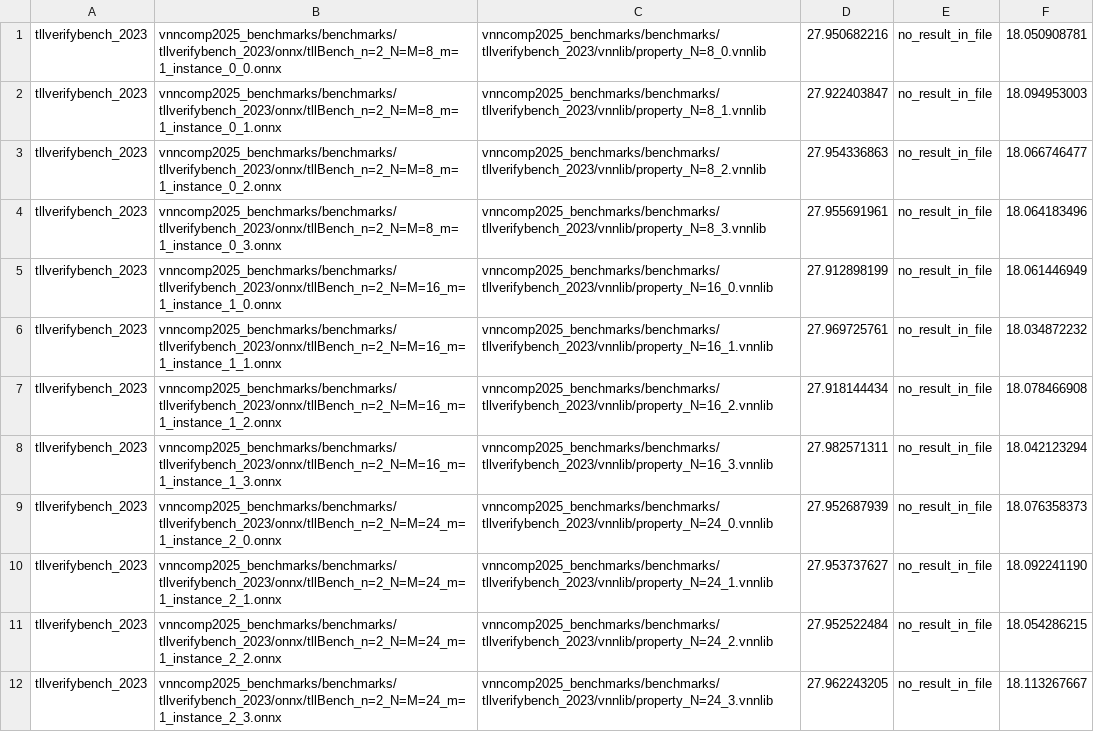
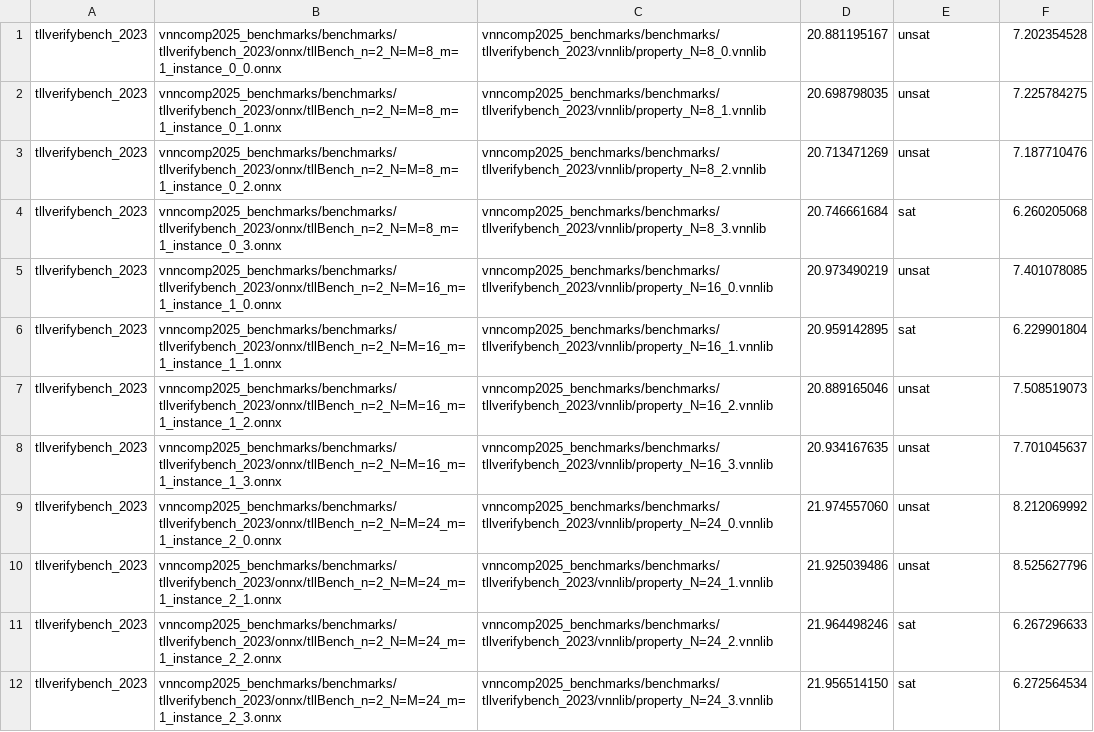
Before and after one commit to VNN-COMP/vnncomp2025_results, a CSV file: alpha_beta_crown/2025_tllverifybench_2023/results.csv, drawn as a sheet; only a part is shown; the diff covers the shown part only.

Commit message:
Added results for alpha_beta_crown on 2025_tllverifybench_2023

```diff
--- a/alpha_beta_crown/2025_tllverifybench_2023/results.csv
+++ b/alpha_beta_crown/2025_tllverifybench_2023/results.csv
@@ -1,12 +1,12 @@
-tllverifybench_2023,vnncomp2025_benchmarks/benchmarks/tllverifybench_2023/onnx/tllBench_n=2_N=M=8_m=1_instance_0_0.onnx,vnncomp2025_benchmarks/benchmarks/tllverifybench_2023/vnnlib/property_N=8_0.vnnlib,27.950682216,no_result_in_file,18.050908781
-tllverifybench_2023,vnncomp2025_benchmarks/benchmarks/tllverifybench_2023/onnx/tllBench_n=2_N=M=8_m=1_instance_0_1.onnx,vnncomp2025_benchmarks/benchmarks/tllverifybench_2023/vnnlib/property_N=8_1.vnnlib,27.922403847,no_result_in_file,18.094953003
-tllverifybench_2023,vnncomp2025_benchmarks/benchmarks/tllverifybench_2023/onnx/tllBench_n=2_N=M=8_m=1_instance_0_2.onnx,vnncomp2025_benchmarks/benchmarks/tllverifybench_2023/vnnlib/property_N=8_2.vnnlib,27.954336863,no_result_in_file,18.066746477
-tllverifybench_2023,vnncomp2025_benchmarks/benchmarks/tllverifybench_2023/onnx/tllBench_n=2_N=M=8_m=1_instance_0_3.onnx,vnncomp2025_benchmarks/benchmarks/tllverifybench_2023/vnnlib/property_N=8_3.vnnlib,27.955691961,no_result_in_file,18.064183496
-tllverifybench_2023,vnncomp2025_benchmarks/benchmarks/tllverifybench_2023/onnx/tllBench_n=2_N=M=16_m=1_instance_1_0.onnx,vnncomp2025_benchmarks/benchmarks/tllverifybench_2023/vnnlib/property_N=16_0.vnnlib,27.912898199,no_result_in_file,18.061446949
-tllverifybench_2023,vnncomp2025_benchmarks/benchmarks/tllverifybench_2023/onnx/tllBench_n=2_N=M=16_m=1_instance_1_1.onnx,vnncomp2025_benchmarks/benchmarks/tllverifybench_2023/vnnlib/property_N=16_1.vnnlib,27.969725761,no_result_in_file,18.034872232
-tllverifybench_2023,vnncomp2025_benchmarks/benchmarks/tllverifybench_2023/onnx/tllBench_n=2_N=M=16_m=1_instance_1_2.onnx,vnncomp2025_benchmarks/benchmarks/tllverifybench_2023/vnnlib/property_N=16_2.vnnlib,27.918144434,no_result_in_file,18.078466908
-tllverifybench_2023,vnncomp2025_benchmarks/benchmarks/tllverifybench_2023/onnx/tllBench_n=2_N=M=16_m=1_instance_1_3.onnx,vnncomp2025_benchmarks/benchmarks/tllverifybench_2023/vnnlib/property_N=16_3.vnnlib,27.982571311,no_result_in_file,18.042123294
-tllverifybench_2023,vnncomp2025_benchmarks/benchmarks/tllverifybench_2023/onnx/tllBench_n=2_N=M=24_m=1_instance_2_0.onnx,vnncomp2025_benchmarks/benchmarks/tllverifybench_2023/vnnlib/property_N=24_0.vnnlib,27.952687939,no_result_in_file,18.076358373
-tllverifybench_2023,vnncomp2025_benchmarks/benchmarks/tllverifybench_2023/onnx/tllBench_n=2_N=M=24_m=1_instance_2_1.onnx,vnncomp2025_benchmarks/benchmarks/tllverifybench_2023/vnnlib/property_N=24_1.vnnlib,27.953737627,no_result_in_file,18.092241190
-tllverifybench_2023,vnncomp2025_benchmarks/benchmarks/tllverifybench_2023/onnx/tllBench_n=2_N=M=24_m=1_instance_2_2.onnx,vnncomp2025_benchmarks/benchmarks/tllverifybench_2023/vnnlib/property_N=24_2.vnnlib,27.952522484,no_result_in_file,18.054286215
-tllverifybench_2023,vnncomp2025_benchmarks/benchmarks/tllverifybench_2023/onnx/tllBench_n=2_N=M=24_m=1_instance_2_3.onnx,vnncomp2025_benchmarks/benchmarks/tllverifybench_2023/vnnlib/property_N=24_3.vnnlib,27.962243205,no_result_in_file,18.113267667
+tllverifybench_2023,vnncomp2025_benchmarks/benchmarks/tllverifybench_2023/onnx/tllBench_n=2_N=M=8_m=1_instance_0_0.onnx,vnncomp2025_benchmarks/benchmarks/tllverifybench_2023/vnnlib/property_N=8_0.vnnlib,20.881195167,unsat,7.202354528
+tllverifybench_2023,vnncomp2025_benchmarks/benchmarks/tllverifybench_2023/onnx/tllBench_n=2_N=M=8_m=1_instance_0_1.onnx,vnncomp2025_benchmarks/benchmarks/tllverifybench_2023/vnnlib/property_N=8_1.vnnlib,20.698798035,unsat,7.225784275
+tllverifybench_2023,vnncomp2025_benchmarks/benchmarks/tllverifybench_2023/onnx/tllBench_n=2_N=M=8_m=1_instance_0_2.onnx,vnncomp2025_benchmarks/benchmarks/tllverifybench_2023/vnnlib/property_N=8_2.vnnlib,20.713471269,unsat,7.187710476
+tllverifybench_2023,vnncomp2025_benchmarks/benchmarks/tllverifybench_2023/onnx/tllBench_n=2_N=M=8_m=1_instance_0_3.onnx,vnncomp2025_benchmarks/benchmarks/tllverifybench_2023/vnnlib/property_N=8_3.vnnlib,20.746661684,sat,6.260205068
+tllverifybench_2023,vnncomp2025_benchmarks/benchmarks/tllverifybench_2023/onnx/tllBench_n=2_N=M=16_m=1_instance_1_0.onnx,vnncomp2025_benchmarks/benchmarks/tllverifybench_2023/vnnlib/property_N=16_0.vnnlib,20.973490219,unsat,7.401078085
+tllverifybench_2023,vnncomp2025_benchmarks/benchmarks/tllverifybench_2023/onnx/tllBench_n=2_N=M=16_m=1_instance_1_1.onnx,vnncomp2025_benchmarks/benchmarks/tllverifybench_2023/vnnlib/property_N=16_1.vnnlib,20.959142895,sat,6.229901804
+tllverifybench_2023,vnncomp2025_benchmarks/benchmarks/tllverifybench_2023/onnx/tllBench_n=2_N=M=16_m=1_instance_1_2.onnx,vnncomp2025_benchmarks/benchmarks/tllverifybench_2023/vnnlib/property_N=16_2.vnnlib,20.889165046,unsat,7.508519073
+tllverifybench_2023,vnncomp2025_benchmarks/benchmarks/tllverifybench_2023/onnx/tllBench_n=2_N=M=16_m=1_instance_1_3.onnx,vnncomp2025_benchmarks/benchmarks/tllverifybench_2023/vnnlib/property_N=16_3.vnnlib,20.934167635,unsat,7.701045637
+tllverifybench_2023,vnncomp2025_benchmarks/benchmarks/tllverifybench_2023/onnx/tllBench_n=2_N=M=24_m=1_instance_2_0.onnx,vnncomp2025_benchmarks/benchmarks/tllverifybench_2023/vnnlib/property_N=24_0.vnnlib,21.974557060,unsat,8.212069992
+tllverifybench_2023,vnncomp2025_benchmarks/benchmarks/tllverifybench_2023/onnx/tllBench_n=2_N=M=24_m=1_instance_2_1.onnx,vnncomp2025_benchmarks/benchmarks/tllverifybench_2023/vnnlib/property_N=24_1.vnnlib,21.925039486,unsat,8.525627796
+tllverifybench_2023,vnncomp2025_benchmarks/benchmarks/tllverifybench_2023/onnx/tllBench_n=2_N=M=24_m=1_instance_2_2.onnx,vnncomp2025_benchmarks/benchmarks/tllverifybench_2023/vnnlib/property_N=24_2.vnnlib,21.964498246,sat,6.267296633
+tllverifybench_2023,vnncomp2025_benchmarks/benchmarks/tllverifybench_2023/onnx/tllBench_n=2_N=M=24_m=1_instance_2_3.onnx,vnncomp2025_benchmarks/benchmarks/tllverifybench_2023/vnnlib/property_N=24_3.vnnlib,21.956514150,sat,6.272564534
```
Also changed, not shown: 63 edited cells elsewhere in this file, alpha_beta_crown/results.csv, 17 other files.
